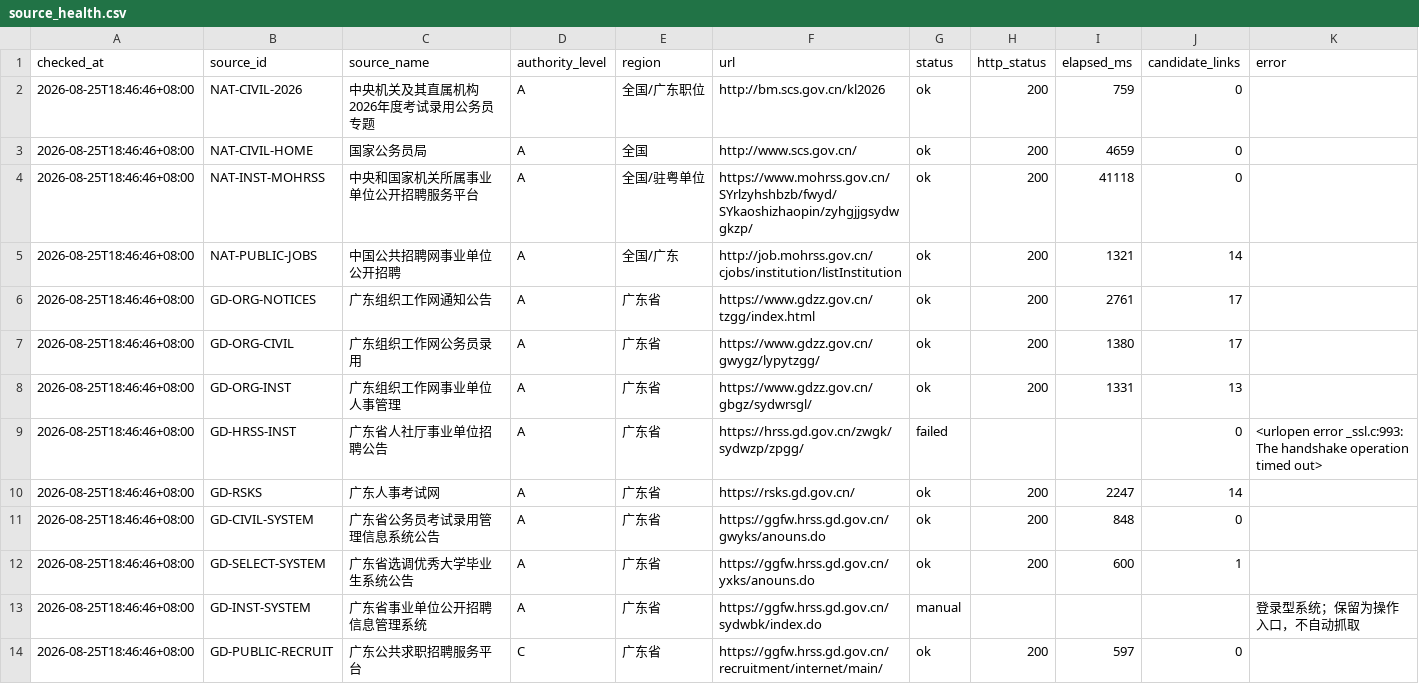
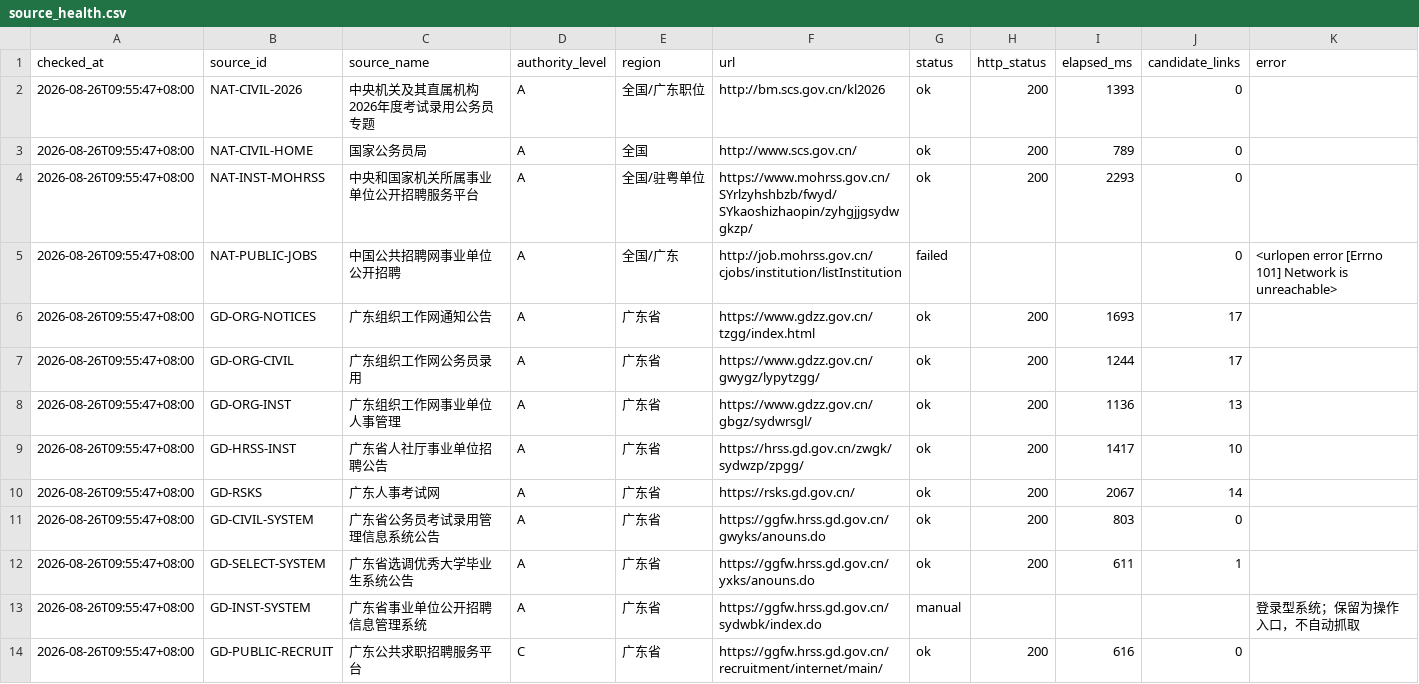
Before and after one commit to hrj-11055/guangdong-public-jobs-monitor, a CSV file: data/source_health.csv, drawn as a sheet; only a part is shown; the diff covers the shown part only.

```diff
--- a/data/source_health.csv
+++ b/data/source_health.csv
@@ -1,14 +1,14 @@
 checked_at,source_id,source_name,authority_level,region,url,status,http_status,elapsed_ms,candidate_links,error
-2026-08-25T18:46:46+08:00,NAT-CIVIL-2026,中央机关及其直属机构2026年度考试录用公务员专题,A,全国/广东职位,http://bm.scs.gov.cn/kl2026,ok,200,759,0,
-2026-08-25T18:46:46+08:00,NAT-CIVIL-HOME,国家公务员局,A,全国,http://www.scs.gov.cn/,ok,200,4659,0,
-2026-08-25T18:46:46+08:00,NAT-INST-MOHRSS,中央和国家机关所属事业单位公开招聘服务平台,A,全国/驻粤单位,https://www.mohrss.gov.cn/SYrlzyhshbzb/fwyd/SYkaoshizhaopin/zyhgjjgsydwgkzp/,ok,200,41118,0,
-2026-08-25T18:46:46+08:00,NAT-PUBLIC-JOBS,中国公共招聘网事业单位公开招聘,A,全国/广东,http://job.mohrss.gov.cn/cjobs/institution/listInstitution,ok,200,1321,14,
-2026-08-25T18:46:46+08:00,GD-ORG-NOTICES,广东组织工作网通知公告,A,广东省,https://www.gdzz.gov.cn/tzgg/index.html,ok,200,2761,17,
-2026-08-25T18:46:46+08:00,GD-ORG-CIVIL,广东组织工作网公务员录用,A,广东省,https://www.gdzz.gov.cn/gwygz/lypytzgg/,ok,200,1380,17,
-2026-08-25T18:46:46+08:00,GD-ORG-INST,广东组织工作网事业单位人事管理,A,广东省,https://www.gdzz.gov.cn/gbgz/sydwrsgl/,ok,200,1331,13,
-2026-08-25T18:46:46+08:00,GD-HRSS-INST,广东省人社厅事业单位招聘公告,A,广东省,https://hrss.gd.gov.cn/zwgk/sydwzp/zpgg/,failed,,,0,<urlopen error _ssl.c:993: The handshake operation timed out>
-2026-08-25T18:46:46+08:00,GD-RSKS,广东人事考试网,A,广东省,https://rsks.gd.gov.cn/,ok,200,2247,14,
-2026-08-25T18:46:46+08:00,GD-CIVIL-SYSTEM,广东省公务员考试录用管理信息系统公告,A,广东省,https://ggfw.hrss.gd.gov.cn/gwyks/anouns.do,ok,200,848,0,
-2026-08-25T18:46:46+08:00,GD-SELECT-SYSTEM,广东省选调优秀大学毕业生系统公告,A,广东省,https://ggfw.hrss.gd.gov.cn/yxks/anouns.do,ok,200,600,1,
-2026-08-25T18:46:46+08:00,GD-INST-SYSTEM,广东省事业单位公开招聘信息管理系统,A,广东省,https://ggfw.hrss.gd.gov.cn/sydwbk/index.do,manual,,,,登录型系统；保留为操作入口，不自动抓取
-2026-08-25T18:46:46+08:00,GD-PUBLIC-RECRUIT,广东公共求职招聘服务平台,C,广东省,https://ggfw.hrss.gd.gov.cn/recruitment/internet/main/,ok,200,597,0,
+2026-08-26T09:55:47+08:00,NAT-CIVIL-2026,中央机关及其直属机构2026年度考试录用公务员专题,A,全国/广东职位,http://bm.scs.gov.cn/kl2026,ok,200,1393,0,
+2026-08-26T09:55:47+08:00,NAT-CIVIL-HOME,国家公务员局,A,全国,http://www.scs.gov.cn/,ok,200,789,0,
+2026-08-26T09:55:47+08:00,NAT-INST-MOHRSS,中央和国家机关所属事业单位公开招聘服务平台,A,全国/驻粤单位,https://www.mohrss.gov.cn/SYrlzyhshbzb/fwyd/SYkaoshizhaopin/zyhgjjgsydwgkzp/,ok,200,2293,0,
+2026-08-26T09:55:47+08:00,NAT-PUBLIC-JOBS,中国公共招聘网事业单位公开招聘,A,全国/广东,http://job.mohrss.gov.cn/cjobs/institution/listInstitution,failed,,,0,<urlopen error [Errno 101] Network is unreachable>
+2026-08-26T09:55:47+08:00,GD-ORG-NOTICES,广东组织工作网通知公告,A,广东省,https://www.gdzz.gov.cn/tzgg/index.html,ok,200,1693,17,
+2026-08-26T09:55:47+08:00,GD-ORG-CIVIL,广东组织工作网公务员录用,A,广东省,https://www.gdzz.gov.cn/gwygz/lypytzgg/,ok,200,1244,17,
+2026-08-26T09:55:47+08:00,GD-ORG-INST,广东组织工作网事业单位人事管理,A,广东省,https://www.gdzz.gov.cn/gbgz/sydwrsgl/,ok,200,1136,13,
+2026-08-26T09:55:47+08:00,GD-HRSS-INST,广东省人社厅事业单位招聘公告,A,广东省,https://hrss.gd.gov.cn/zwgk/sydwzp/zpgg/,ok,200,1417,10,
+2026-08-26T09:55:47+08:00,GD-RSKS,广东人事考试网,A,广东省,https://rsks.gd.gov.cn/,ok,200,2067,14,
+2026-08-26T09:55:47+08:00,GD-CIVIL-SYSTEM,广东省公务员考试录用管理信息系统公告,A,广东省,https://ggfw.hrss.gd.gov.cn/gwyks/anouns.do,ok,200,803,0,
+2026-08-26T09:55:47+08:00,GD-SELECT-SYSTEM,广东省选调优秀大学毕业生系统公告,A,广东省,https://ggfw.hrss.gd.gov.cn/yxks/anouns.do,ok,200,611,1,
+2026-08-26T09:55:47+08:00,GD-INST-SYSTEM,广东省事业单位公开招聘信息管理系统,A,广东省,https://ggfw.hrss.gd.gov.cn/sydwbk/index.do,manual,,,,登录型系统；保留为操作入口，不自动抓取
+2026-08-26T09:55:47+08:00,GD-PUBLIC-RECRUIT,广东公共求职招聘服务平台,C,广东省,https://ggfw.hrss.gd.gov.cn/recruitment/internet/main/,ok,200,616,0,
```
Also changed, not shown: 80 edited cells elsewhere in this file, data/notices.csv, 2 other files.
